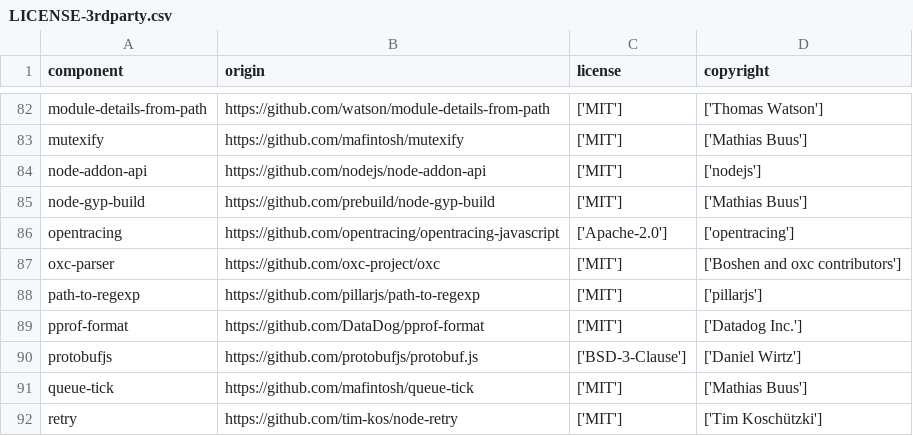
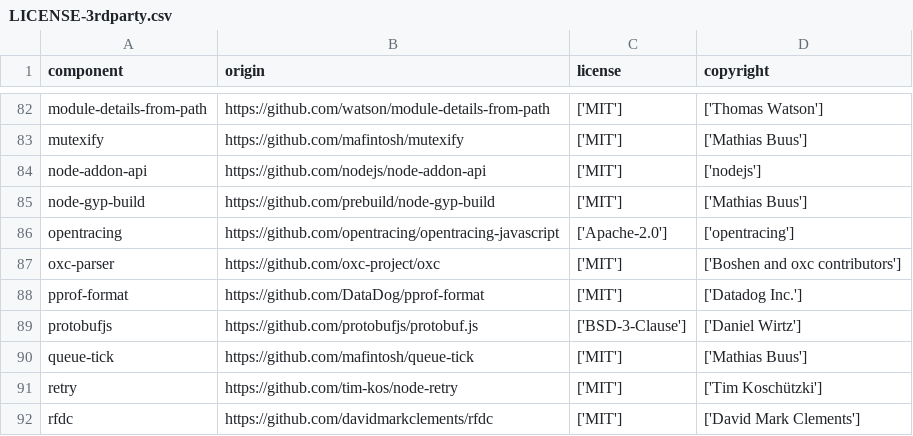
Before and after one commit to DataDog/dd-trace-js, a CSV file: LICENSE-3rdparty.csv, drawn as a sheet; only a part is shown, gaps mark what is left out; the shorter side is filled out with more unchanged rows; the diff names each change by its address in the sheet, - before the commit and + after, or states it on an @@ line.

Commit message:
fix(express): use the host's path-to-regexp dialect for route tagging (#8224)
* fix(express): use the host's path-to-regexp dialect for route tagging

http.route is missing or wrong on spans for express-5 syntax routes
because the vendored path-to-regexp@0.1.x produces regexes that never
match live request paths.

Three coordinated pieces close it:

1. A new `path-to-regexp` instrumentation captures the host's compile
   function — adapter for the 0.1.x/6.x function export and the
   7.x/8.x `{ pathToRegexp }` shape — and `router.js` / `express.js`
   capture it in a closure at addHook fire time. Each express/router
   instance keeps the dialect that was current when its routes were
   wrapped, so apps with both express 4 (path-to-regexp 0.1.x) and
   express 5 (8.x) loaded each get the right syntax.
2. `router.js` skips the disambiguation regex entirely on the common
   single-matcher mount. The host already matched this layer, so the
   lone pattern is the route; the regex re-ran the same check per
   request. Multi-matcher arrays precompile their regexes at
   registration time and cache `hasStarPath`/`hasSlashPath` on the
   matchers list so `isFastStar`/`isFastSlash` skip the per-request
   `.some()` lookup.
3. The router plugin deprioritizes wildcard paths (`/*splat`,
   `/api/*`) so concrete paths still beat catch-alls. The vendored
   0.1.x used to filter those out as a side effect of the dialect
   mismatch.

Drops the vendored path-to-regexp dependency, its dependabot pin, its
LICENSE entry, and its sirun startup-bench inclusion.

Fixes: https://github.com/DataDog/dd-trace-js/issues/5887

* test(express): cover path-to-regexp dialect isolation across versions

The dialect capture in `router.js` happens at addHook fire time, so an
app on express 4 (path-to-regexp 0.1.x) and an app on express 5 (8.x)
loaded into the same process should each match routes against their
own dialect. The express-5 wildcard `/*splat` is the smoking gun:
8.x compiles it to a regex matching anything, 0.1.x compiles it to
require a literal "splat" suffix. A successful `route` tag on the
express-5 app proves its wrapper kept its 8.x compile after express
4 (and the 0.1.x adapter) was loaded into the same process.

Verified the test catches a regression by temporarily replacing the
captured `compile` with a runtime `getCompileToRegexp()` call: the
express-5 router event published with `route` undefined.

```diff
--- a/LICENSE-3rdparty.csv
+++ b/LICENSE-3rdparty.csv
-row 88: path-to-regexp | https://github.com/pillarjs/path-to-regexp | ['MIT'] | ['pillarjs']
```
Also changed, not shown: 10 other files.
